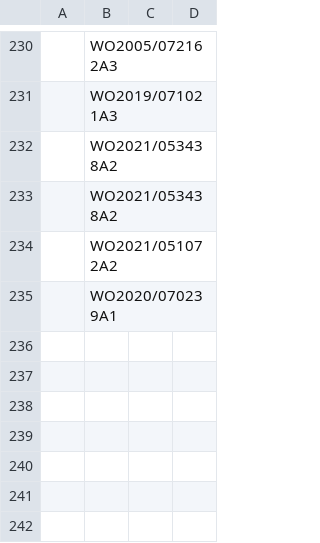
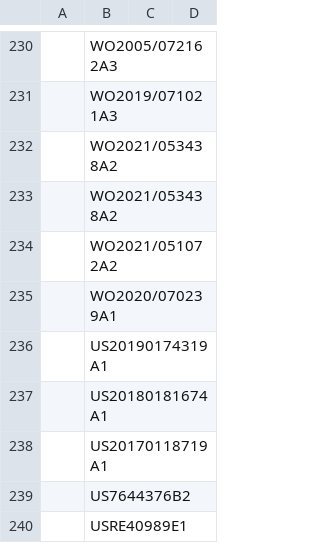
Before and after one commit to deersheep330/dd-pdf-test, a CSV file: files/import_smoke.csv, drawn as a sheet; only a part is shown, gaps mark what is left out.

Commit message:
update import_smoke

```diff
--- a/files/import_smoke.csv
+++ b/files/import_smoke.csv
@@ -235 +235,6 @@
 ,WO2020/070239A1,,
+,US20190174319A1,,
+,US20180181674A1,,
+,US20170118719A1,,
+,US7644376B2,,
+,USRE40989E1,,
```
Also changed, not shown: 1 other file.
